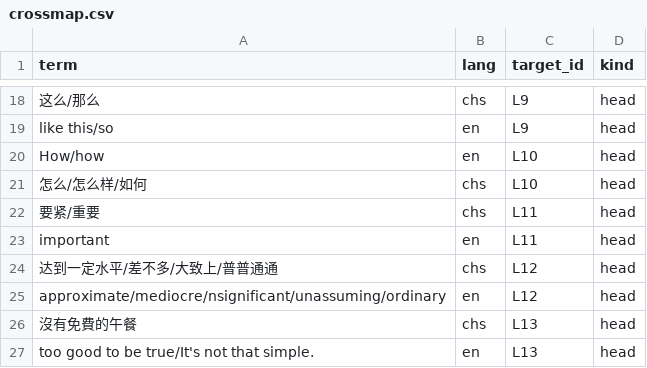
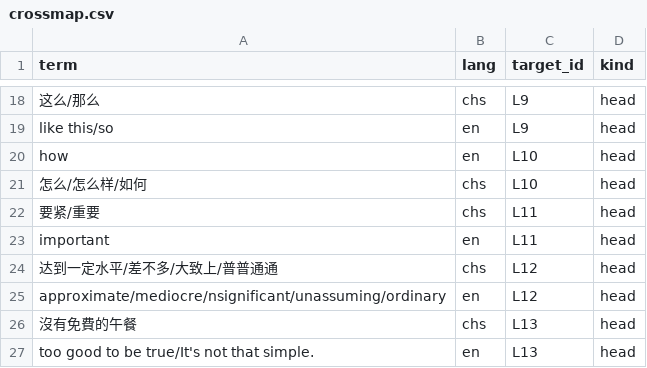
Before and after one commit to Joker9405/Can-Tong, a CSV file: data/crossmap.csv, drawn as a sheet; only a part is shown, gaps mark what is left out; the diff names each change by its address in the sheet, - before the commit and + after, or states it on an @@ line.

Commit message:
Update crossmap.csv

```diff
--- a/data/crossmap.csv
+++ b/data/crossmap.csv
-A20 (term): How/how
+A20 (term): how
```
